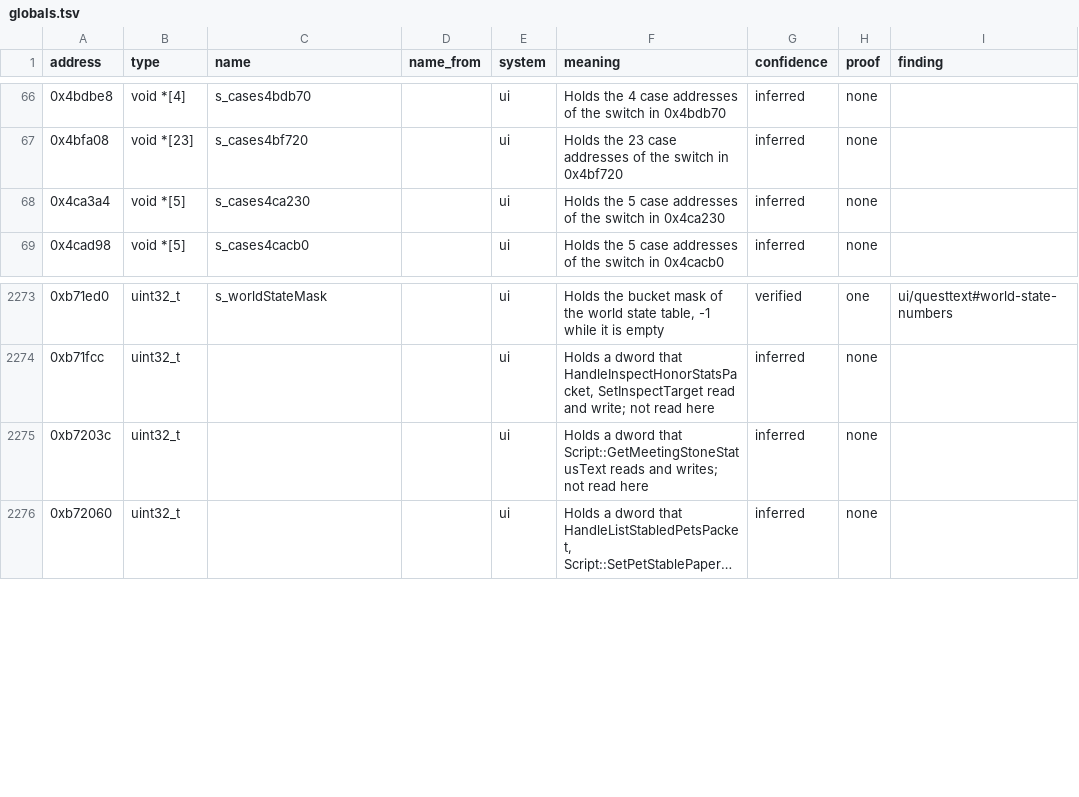
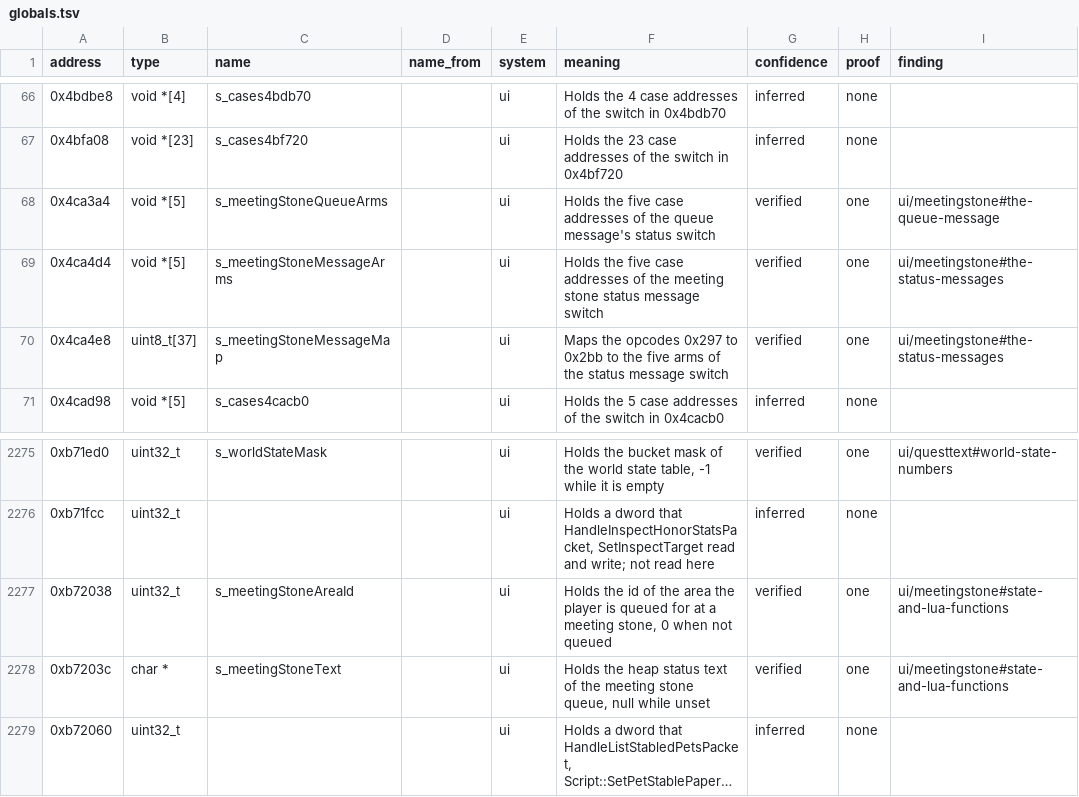
Before and after one commit to samwhosung/benilla-re, a TSV file: symbols/globals.tsv, drawn as a sheet; only a part is shown, gaps mark what is left out; long unchanged cells end in …; addresses are those after the commit; the diff names each change by its address in the sheet, - before the commit and + after, or states it on an @@ line.

```diff
--- a/symbols/globals.tsv
+++ b/symbols/globals.tsv
-C68 (name): s_cases4ca230
+C68 (name): s_meetingStoneQueueArms
-F68 (meaning): Holds the 5 case addresses of the switch in 0x4ca230
+F68 (meaning): Holds the five case addresses of the queue message's status switch
-G68 (confidence): inferred
+G68 (confidence): verified
-H68 (proof): none
+H68 (proof): one
-I68 (finding): (empty)
+I68 (finding): ui/meetingstone#the-queue-message
+row 69: 0x4ca4d4 | void *[5] | s_meetingStoneMessageArms |  | ui | Holds the five case addresses of the meeting stone status message switch | verified | one | ui/meetingstone#the-status-messages
+row 70: 0x4ca4e8 | uint8_t[37] | s_meetingStoneMessageMap |  | ui | Maps the opcodes 0x297 to 0x2bb to the five arms of the status message switch | verified | one | ui/meetingstone#the-status-messages
+row 2277: 0xb72038 | uint32_t | s_meetingStoneAreaId |  | ui | Holds the id of the area the player is queued for at a meeting stone, 0 when not queued | verified | one | ui/meetingstone#state-and-lua-functions
-B2278 (type): uint32_t
+B2278 (type): char *
-C2278 (name): (empty)
+C2278 (name): s_meetingStoneText
-F2278 (meaning): Holds a dword that Script::GetMeetingStoneStatusText reads and writes; not read here
+F2278 (meaning): Holds the heap status text of the meeting stone queue, null while unset
-G2278 (confidence): inferred
+G2278 (confidence): verified
-H2278 (proof): none
+H2278 (proof): one
-I2278 (finding): (empty)
+I2278 (finding): ui/meetingstone#state-and-lua-functions
```
Also changed, not shown: 2 other files.
